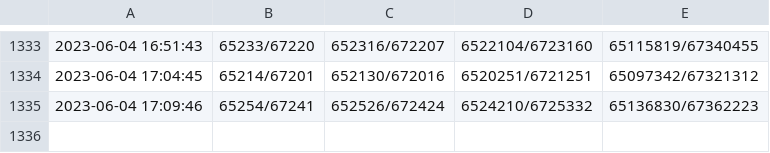
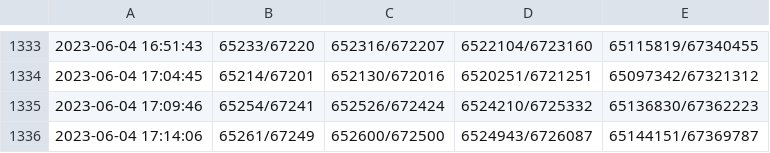
Before and after one commit to PH-68/FalloutExchangeRate, a CSV file: rate.csv, drawn as a sheet; only a part is shown, gaps mark what is left out.

Commit message:
2023-06-04 17:14:06,65261/67249,652600/672500,6524943/6726087,65144151/67369787

```diff
--- a/rate.csv
+++ b/rate.csv
@@ -1335 +1335,2 @@
 2023-06-04 17:09:46,65254/67241,652526/672424,6524210/6725332,65136830/67362223
+2023-06-04 17:14:06,65261/67249,652600/672500,6524943/6726087,65144151/67369787
```
